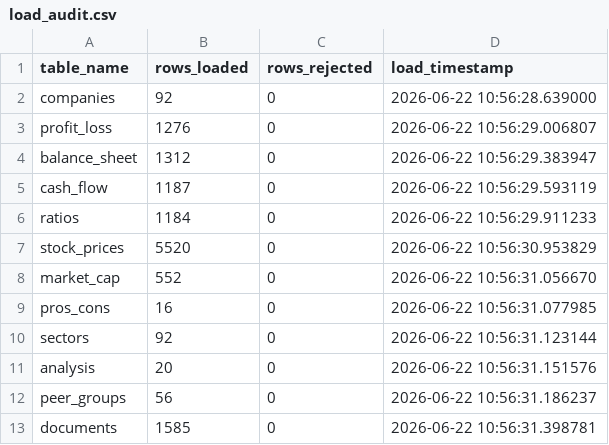
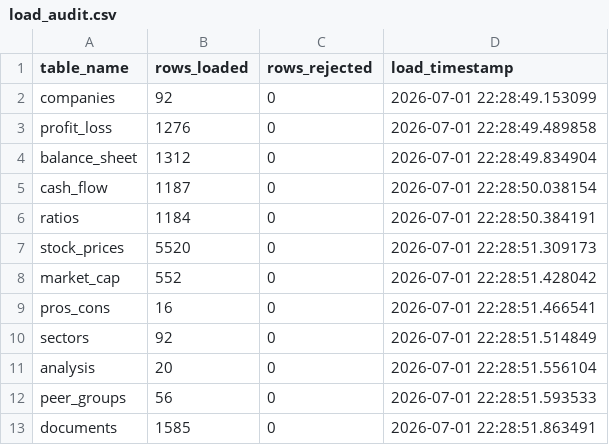
Before and after one commit to gauravmaurya4288-ai/nifty100-financial-intelligence, a CSV file: output/load_audit.csv, drawn as a sheet.

Commit message:
Day 12: Populate financial_ratios table with computed KPI metrics

```diff
--- a/output/load_audit.csv
+++ b/output/load_audit.csv
@@ -1,13 +1,13 @@
 table_name,rows_loaded,rows_rejected,load_timestamp
-companies,92,0,2026-06-22 10:56:28.639000
-profit_loss,1276,0,2026-06-22 10:56:29.006807
-balance_sheet,1312,0,2026-06-22 10:56:29.383947
-cash_flow,1187,0,2026-06-22 10:56:29.593119
-ratios,1184,0,2026-06-22 10:56:29.911233
-stock_prices,5520,0,2026-06-22 10:56:30.953829
-market_cap,552,0,2026-06-22 10:56:31.056670
-pros_cons,16,0,2026-06-22 10:56:31.077985
-sectors,92,0,2026-06-22 10:56:31.123144
-analysis,20,0,2026-06-22 10:56:31.151576
-peer_groups,56,0,2026-06-22 10:56:31.186237
-documents,1585,0,2026-06-22 10:56:31.398781
+companies,92,0,2026-07-01 22:28:49.153099
+profit_loss,1276,0,2026-07-01 22:28:49.489858
+balance_sheet,1312,0,2026-07-01 22:28:49.834904
+cash_flow,1187,0,2026-07-01 22:28:50.038154
+ratios,1184,0,2026-07-01 22:28:50.384191
+stock_prices,5520,0,2026-07-01 22:28:51.309173
+market_cap,552,0,2026-07-01 22:28:51.428042
+pros_cons,16,0,2026-07-01 22:28:51.466541
+sectors,92,0,2026-07-01 22:28:51.514849
+analysis,20,0,2026-07-01 22:28:51.556104
+peer_groups,56,0,2026-07-01 22:28:51.593533
+documents,1585,0,2026-07-01 22:28:51.863491
```
Also changed, not shown: 7 other files.
